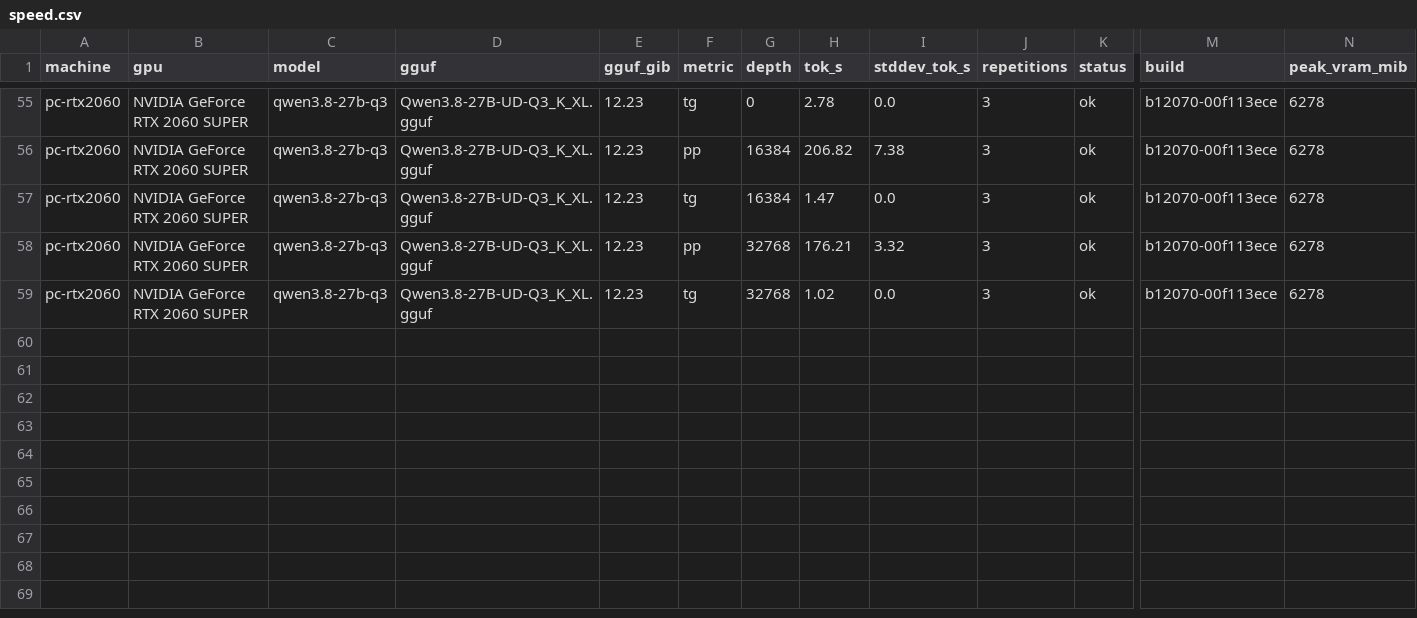
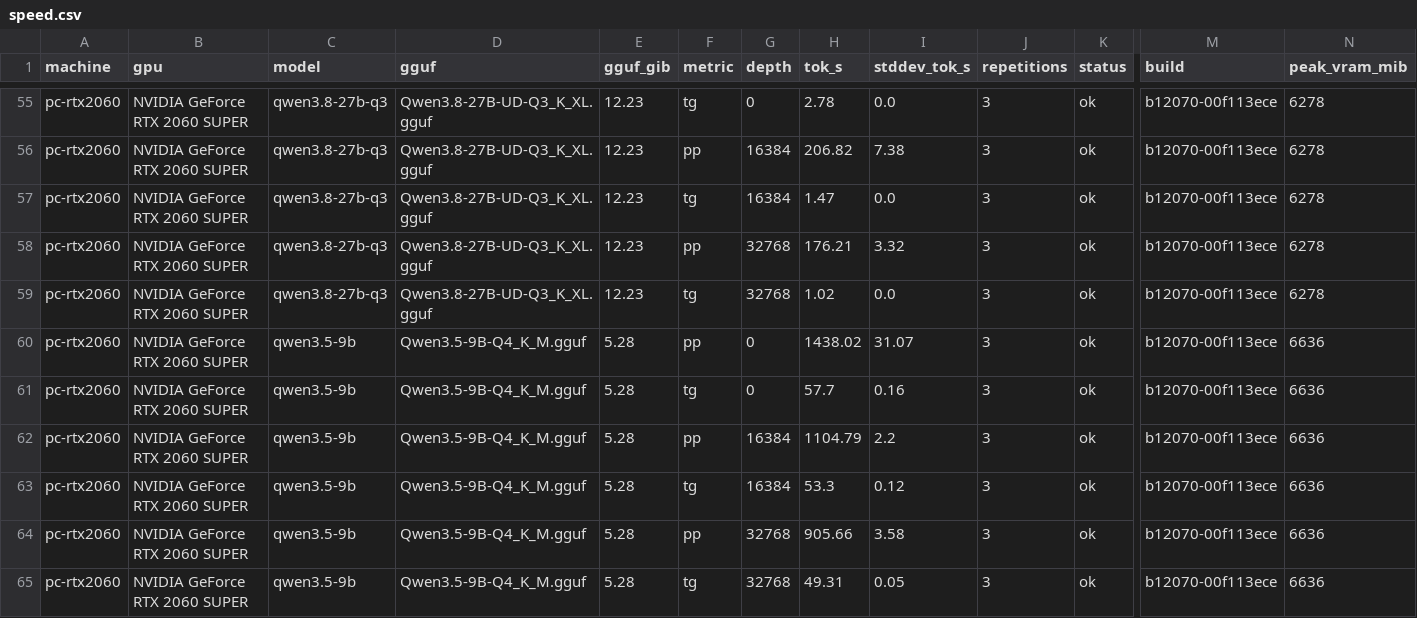
Before and after one commit to ksaylab/ai-bench, a CSV file: episodes/02-what-runs-on-8gb/results/speed.csv, drawn as a sheet; only a part is shown, gaps mark what is left out; rows hold the shown columns only; the diff names each change by its address in the sheet, - before the commit and + after, or states it on an @@ line.

Commit message:
results(02): qwen3.5-9b, the base of ornith1.5-9b, on the PC at thinking 2048
Same Q4_K_M quant as the Ornith (unsloth; Qwen publishes no GGUF), card's general thinking sampling. Preset: 96k
with the Ornith's q8_0 KV cache, no MTP (the GGUF has no MTP head). Coding 47% (the Ornith 65%), RAG 87%
(unstable), agents 98%, chat in Portuguese 82%; 2.7 hours per run, 2.2x the Ornith's tokens per execution.
Speed: 57.7 tok/s with every layer on the card.

```diff
--- a/episodes/02-what-runs-on-8gb/results/speed.csv
+++ b/episodes/02-what-runs-on-8gb/results/speed.csv
+row 60: pc-rtx2060 | NVIDIA GeForce RTX 2060 SUPER | qwen3.5-9b | Qwen3.5-9B-Q4_K_M.gguf | 5.28 | pp | 0 | 1438.02 | 31.07 | 3 | ok | b12070-00f113ece | 6636
+row 61: pc-rtx2060 | NVIDIA GeForce RTX 2060 SUPER | qwen3.5-9b | Qwen3.5-9B-Q4_K_M.gguf | 5.28 | tg | 0 | 57.7 | 0.16 | 3 | ok | b12070-00f113ece | 6636
+row 62: pc-rtx2060 | NVIDIA GeForce RTX 2060 SUPER | qwen3.5-9b | Qwen3.5-9B-Q4_K_M.gguf | 5.28 | pp | 16384 | 1104.79 | 2.2 | 3 | ok | b12070-00f113ece | 6636
+row 63: pc-rtx2060 | NVIDIA GeForce RTX 2060 SUPER | qwen3.5-9b | Qwen3.5-9B-Q4_K_M.gguf | 5.28 | tg | 16384 | 53.3 | 0.12 | 3 | ok | b12070-00f113ece | 6636
+row 64: pc-rtx2060 | NVIDIA GeForce RTX 2060 SUPER | qwen3.5-9b | Qwen3.5-9B-Q4_K_M.gguf | 5.28 | pp | 32768 | 905.66 | 3.58 | 3 | ok | b12070-00f113ece | 6636
+row 65: pc-rtx2060 | NVIDIA GeForce RTX 2060 SUPER | qwen3.5-9b | Qwen3.5-9B-Q4_K_M.gguf | 5.28 | tg | 32768 | 49.31 | 0.05 | 3 | ok | b12070-00f113ece | 6636
```
Also changed, not shown: episodes/02-what-runs-on-8gb/results/scores.csv, episodes/02-what-runs-on-8gb/results/verdicts.csv, 14 other files.
